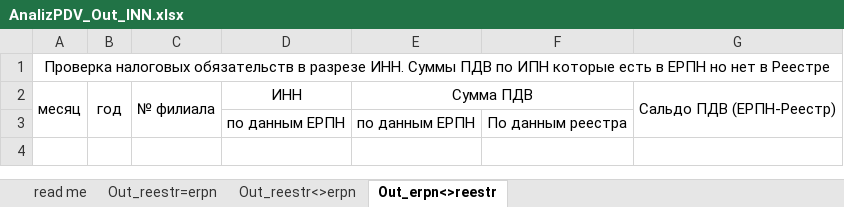
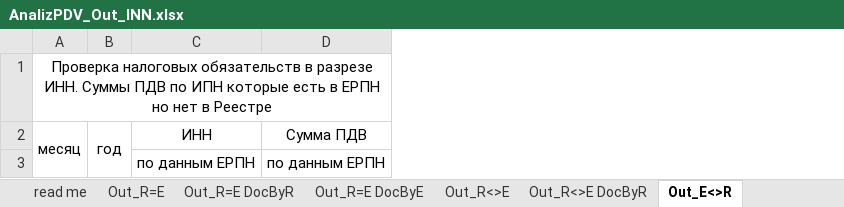
Before and after one commit to ivanovnickolay/AnalizPDV, an Excel workbook: AnalizPdvBundle/Resources/templateAnaliz/AnalizPDV_Out_INN.xlsx, sheet Out_E<>R, drawn as a sheet; values as stored, in another font and other column widths than the file's, no borders; the diff names each change by its address in the sheet, - before the commit and + after, or states it on an @@ line.

```diff
--- a/AnalizPdvBundle/Resources/templateAnaliz/AnalizPDV_Out_INN.xlsx (sheet Out_E<>R)
+++ b/AnalizPdvBundle/Resources/templateAnaliz/AnalizPDV_Out_INN.xlsx (sheet Out_E<>R)
-sheet tab: Out_reestr=erpn
+sheet tab: Out_R=E
-sheet tab: Out_reestr<>erpn
+sheet tab: Out_R<>E
-sheet tab: Out_erpn<>reestr
+sheet tab: Out_E<>R
+sheet tab: Out_R=E DocByR
+sheet tab: Out_R=E DocByE
+sheet tab: Out_R<>E DocByR
-column C, row 2: № филиала
-column F, row 3: По данным реестра
-column G, row 2: Сальдо ПДВ (ЕРПН-Реестр)
-E2:F2 merged
```
Also changed, not shown: sheet Out_R<>E, sheet Out_R=E, sheet read me, other sheet tabs, 3 other files.
